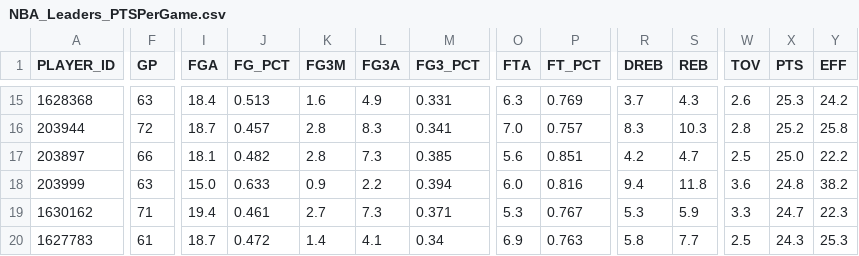
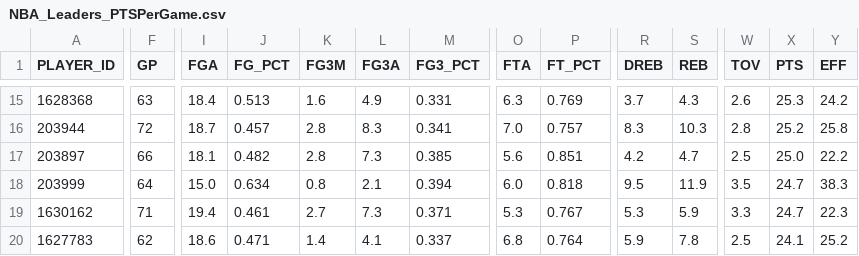
Before and after one commit to penborter/nba-data, a CSV file: data/dynamic/NBA_Leaders_PTSPerGame.csv, drawn as a sheet; only a part is shown, gaps mark what is left out; the diff covers the shown part only; the diff names each change by its address in the sheet, - before the commit and + after, or states it on an @@ line.

```diff
--- a/data/dynamic/NBA_Leaders_PTSPerGame.csv
+++ b/data/dynamic/NBA_Leaders_PTSPerGame.csv
-F18 (GP): 63
+F18 (GP): 64
-J18 (FG_PCT): 0.633
+J18 (FG_PCT): 0.634
-K18 (FG3M): 0.9
+K18 (FG3M): 0.8
-L18 (FG3A): 2.2
+L18 (FG3A): 2.1
-P18 (FT_PCT): 0.816
+P18 (FT_PCT): 0.818
-R18 (DREB): 9.4
+R18 (DREB): 9.5
-S18 (REB): 11.8
+S18 (REB): 11.9
-W18 (TOV): 3.6
+W18 (TOV): 3.5
-X18 (PTS): 24.8
+X18 (PTS): 24.7
-Y18 (EFF): 38.2
+Y18 (EFF): 38.3
-F20 (GP): 61
+F20 (GP): 62
-I20 (FGA): 18.7
+I20 (FGA): 18.6
-J20 (FG_PCT): 0.472
+J20 (FG_PCT): 0.471
-M20 (FG3_PCT): 0.34
+M20 (FG3_PCT): 0.337
-O20 (FTA): 6.9
+O20 (FTA): 6.8
-P20 (FT_PCT): 0.763
+P20 (FT_PCT): 0.764
-R20 (DREB): 5.8
+R20 (DREB): 5.9
-S20 (REB): 7.7
+S20 (REB): 7.8
-X20 (PTS): 24.3
+X20 (PTS): 24.1
-Y20 (EFF): 25.3
+Y20 (EFF): 25.2
```
Also changed, not shown: 2 added rows, 2 removed rows and 65 edited cells elsewhere in this file, data/dynamic/NBA_Leaders_ASTPerGame.csv, data/dynamic/NBA_Leaders_PTSTotals.csv, 1 other file.
